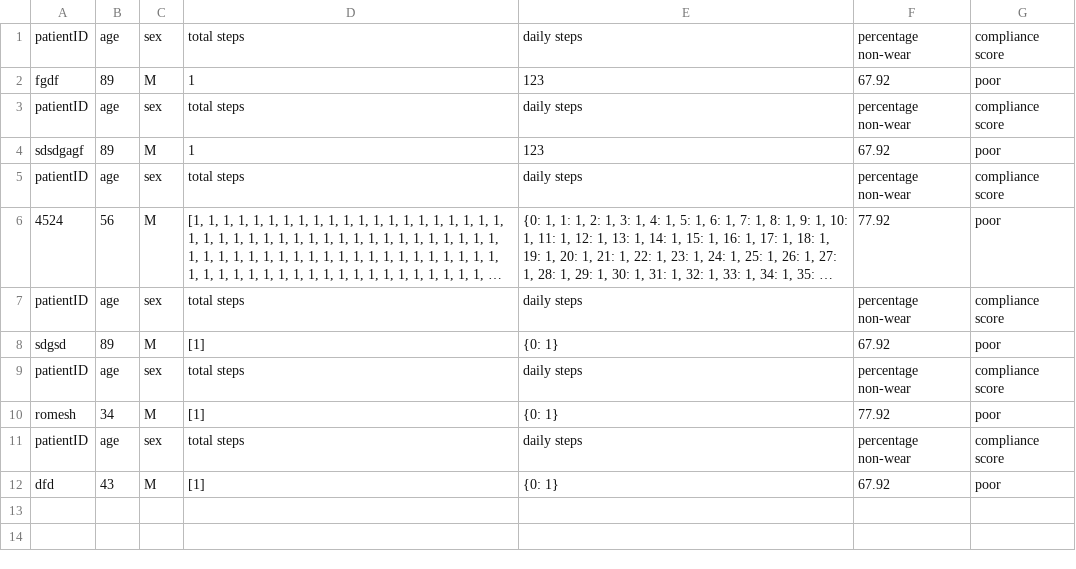
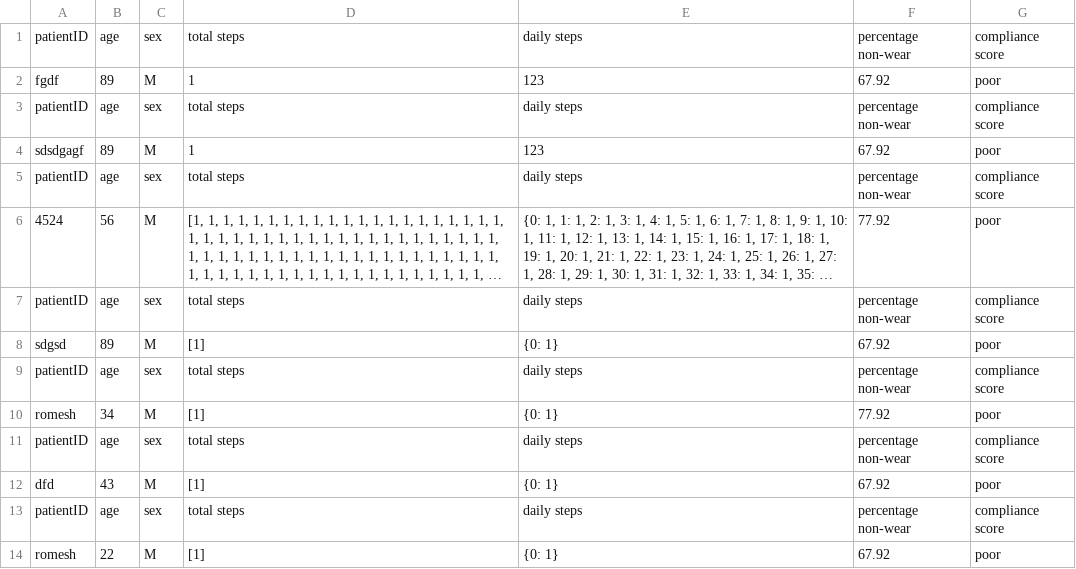
Before and after one commit to romesh-tirimanna/accel, a CSV file: patientoutput.csv, drawn as a sheet; long unchanged cells end in …; the diff names each change by its address in the sheet, - before the commit and + after, or states it on an @@ line.

```diff
--- a/patientoutput.csv
+++ b/patientoutput.csv
+row 13: patientID | age | sex | total steps | daily steps | percentage non-wear | compliance score
+row 14: romesh | 22 | M | [1] | {0: 1} | 67.92 | poor
```
Also changed, not shown: 1 other file.
